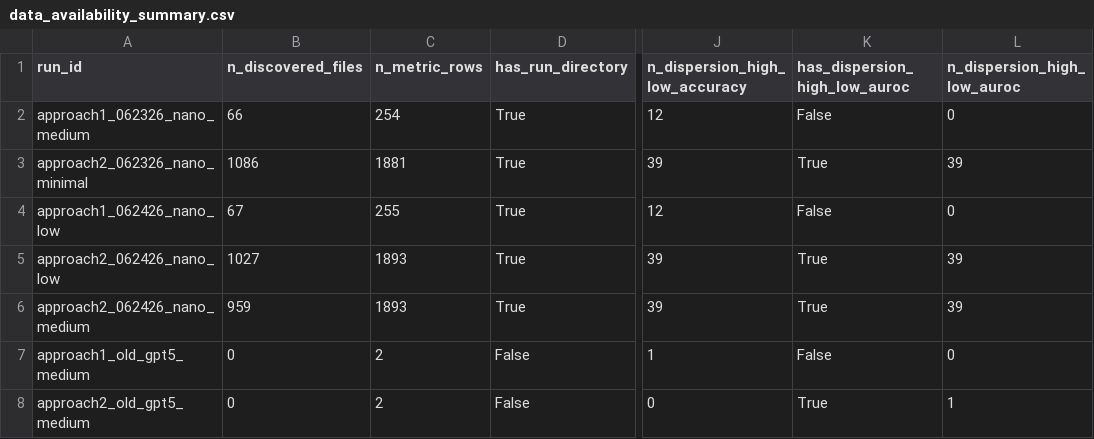
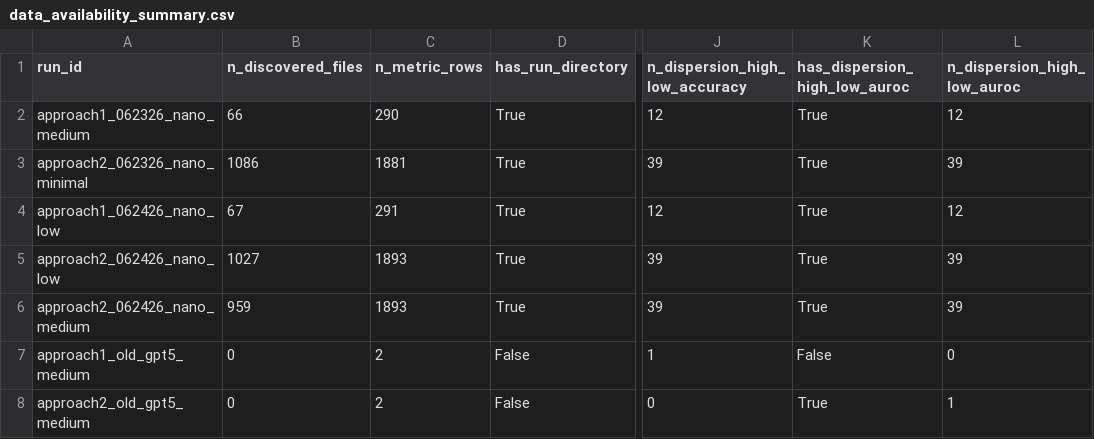
Before and after one commit to lukezhao0/radiomics_dispersion_pipeline, a CSV file: experiment_comparison/output/comparison_0623_0624/data_availability_summary.csv, drawn as a sheet; only a part is shown, gaps mark what is left out; the diff names each change by its address in the sheet, - before the commit and + after, or states it on an @@ line.

```diff
--- a/experiment_comparison/output/comparison_0623_0624/data_availability_summary.csv
+++ b/experiment_comparison/output/comparison_0623_0624/data_availability_summary.csv
-C2 (n_metric_rows): 254
+C2 (n_metric_rows): 290
-K2 (has_dispersion_high_low_auroc): False
+K2 (has_dispersion_high_low_auroc): True
-L2 (n_dispersion_high_low_auroc): 0
+L2 (n_dispersion_high_low_auroc): 12
-C4 (n_metric_rows): 255
+C4 (n_metric_rows): 291
-K4 (has_dispersion_high_low_auroc): False
+K4 (has_dispersion_high_low_auroc): True
-L4 (n_dispersion_high_low_auroc): 0
+L4 (n_dispersion_high_low_auroc): 12
```
Also changed, not shown: experiment_comparison/output/comparison_0623_0624/summary_best_metrics.csv, 27 other files.
